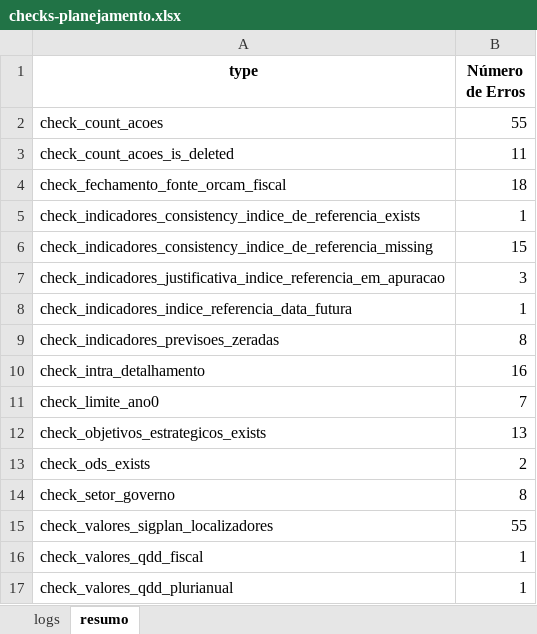
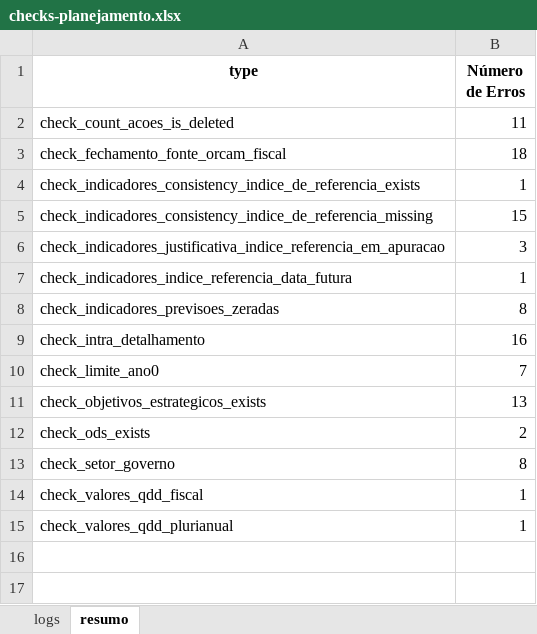
Before and after one commit to splor-mg/checks-planejamento-report, an Excel workbook: data/checks-planejamento.xlsx, sheet resumo, drawn as a sheet; values as stored, in another font and other column widths than the file's, no borders; the diff names each change by its address in the sheet, - before the commit and + after, or states it on an @@ line.

```diff
--- a/data/checks-planejamento.xlsx (sheet resumo)
+++ b/data/checks-planejamento.xlsx (sheet resumo)
-row 2: check_count_acoes | 55
-row 15: check_valores_sigplan_localizadores | 55
```
Also changed, not shown: sheet logs, data/ppag2026-dadosmg/acoes_planejamento.xlsx, data/ppag2026-dadosmg/programas_planejamento.xlsx, 21 other files.
